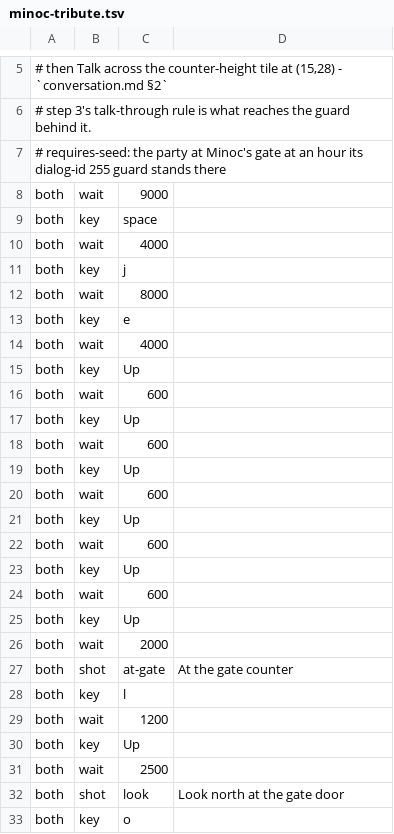
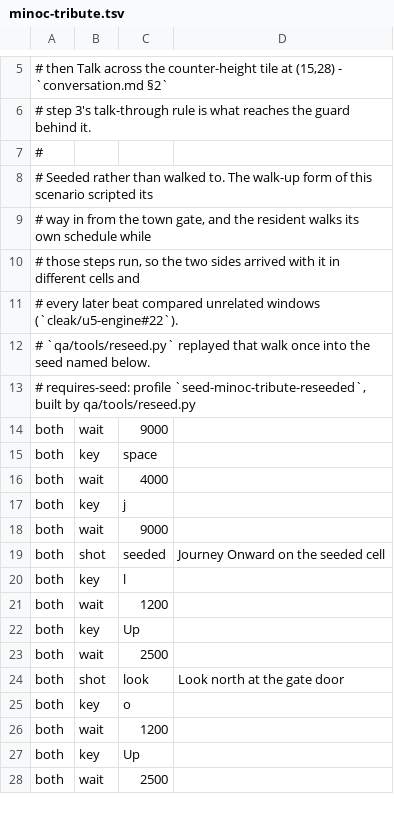
Before and after one commit to cleak/u5-engine, a TSV file: qa/paired/minoc-tribute.tsv, drawn as a sheet; only a part is shown, gaps mark what is left out; the shorter side is filled out with more unchanged rows.

```diff
--- a/qa/paired/minoc-tribute.tsv
+++ b/qa/paired/minoc-tribute.tsv
@@ -6,3 +6,9 @@
 # step 3's talk-through rule is what reaches the guard behind it.
-# requires-seed: the party at Minoc's gate at an hour its dialog-id 255 guard stands there
+#
+# Seeded rather than walked to. The walk-up form of this scenario scripted its
+# way in from the town gate, and the resident walks its own schedule while
+# those steps run, so the two sides arrived with it in different cells and
+# every later beat compared unrelated windows (`cleak/u5-engine#22`).
+# `qa/tools/reseed.py` replayed that walk once into the seed named below.
+# requires-seed: profile `seed-minoc-tribute-reseeded`, built by qa/tools/reseed.py
 both	wait	9000
@@ -11,18 +17,4 @@ both	wait	4000
 both	key	j
-both	wait	8000
-both	key	e
-both	wait	4000
-both	key	Up
-both	wait	600
-both	key	Up
-both	wait	600
-both	key	Up
-both	wait	600
-both	key	Up
-both	wait	600
-both	key	Up
-both	wait	600
-both	key	Up
-both	wait	2000
-both	shot	at-gate	At the gate counter
+both	wait	9000
+both	shot	seeded	Journey Onward on the seeded cell
 both	key	l
```
Also changed, not shown: qa/paired/bt-password.tsv, qa/paired/combat-town-attack-after-entry.tsv, 4 other files.
